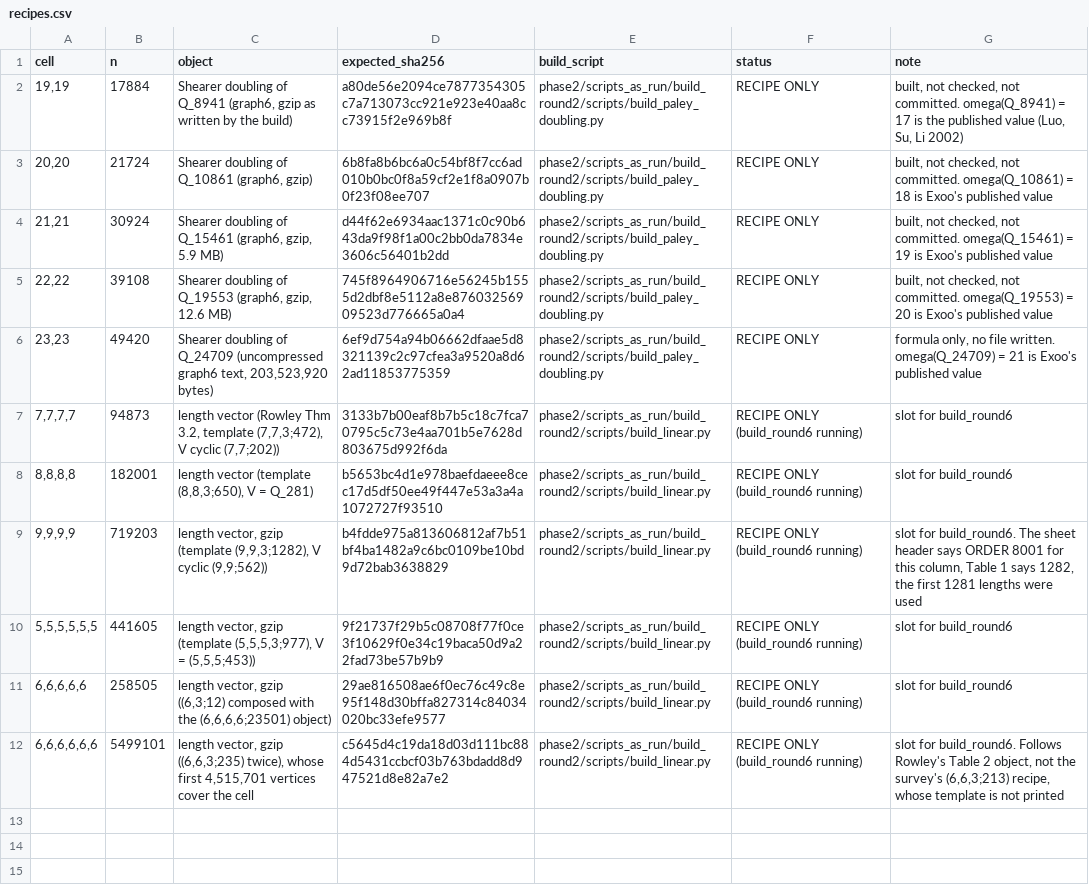
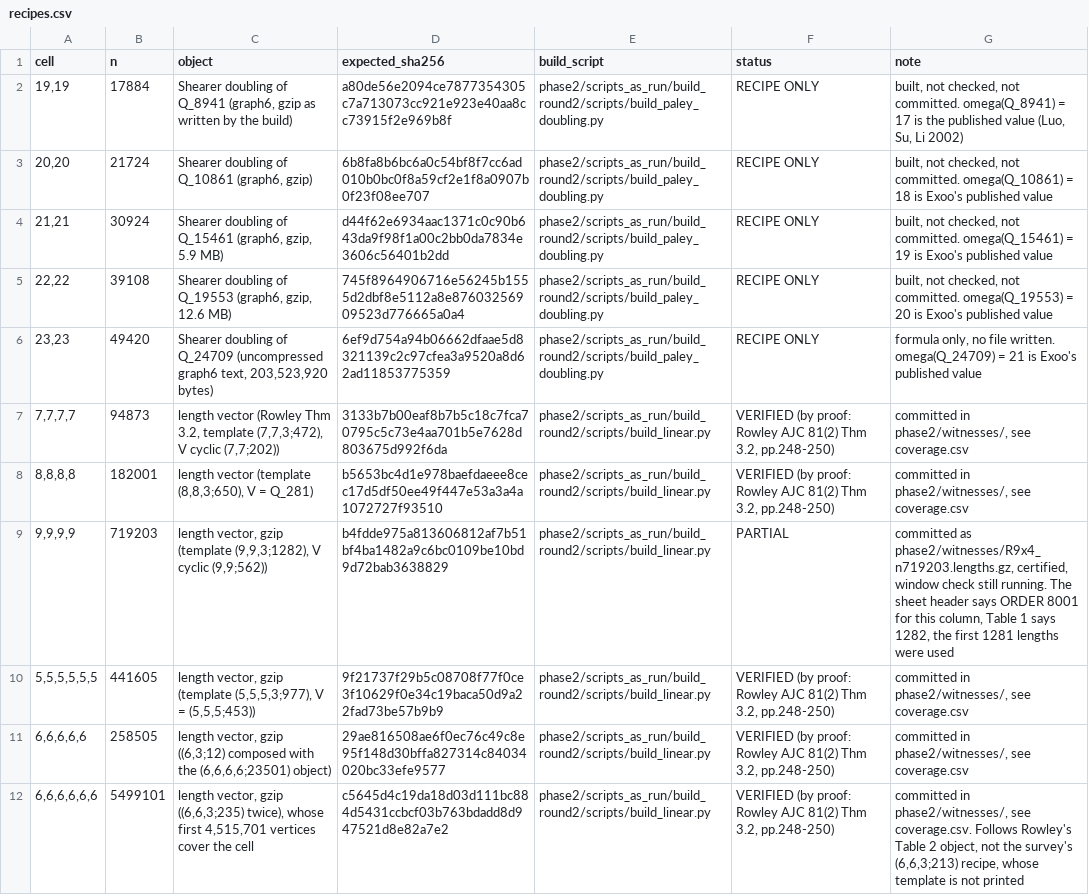
Before and after one commit to chrispbsmolen/ramsey-witnesses, a CSV file: phase2/recipes.csv, drawn as a sheet.

```diff
--- a/phase2/recipes.csv
+++ b/phase2/recipes.csv
@@ -6,7 +6,7 @@ cell,n,object,expected_sha256,build_script,status,note
 "23,23",49420,"Shearer doubling of Q_24709 (uncompressed graph6 text, 203,523,920 bytes)",6ef9d754a94b06662dfaae5d8321139c2c97cfea3a9520a8d62ad11853775359,phase2/scripts_as_run/build_round2/scripts/build_paley_doubling.py,RECIPE ONLY,"formula only, no file written. omega(Q_24709) = 21 is Exoo's published value"
-"7,7,7,7",94873,"length vector (Rowley Thm 3.2, template (7,7,3;472), V cyclic (7,7;202))",3133b7b00eaf8b7b5c18c7fca70795c5c73e4aa701b5e7628d803675d992f6da,phase2/scripts_as_run/build_round2/scripts/build_linear.py,RECIPE ONLY (build_round6 running),"slot for build_round6"
-"8,8,8,8",182001,"length vector (template (8,8,3;650), V = Q_281)",b5653bc4d1e978baefdaeee8cec17d5df50ee49f447e53a3a4a1072727f93510,phase2/scripts_as_run/build_round2/scripts/build_linear.py,RECIPE ONLY (build_round6 running),"slot for build_round6"
-"9,9,9,9",719203,"length vector, gzip (template (9,9,3;1282), V cyclic (9,9;562))",b4fdde975a813606812af7b51bf4ba1482a9c6bc0109be10bd9d72bab3638829,phase2/scripts_as_run/build_round2/scripts/build_linear.py,RECIPE ONLY (build_round6 running),"slot for build_round6. The sheet header says ORDER 8001 for this column, Table 1 says 1282, the first 1281 lengths were used"
-"5,5,5,5,5,5",441605,"length vector, gzip (template (5,5,5,3;977), V = (5,5,5;453))",9f21737f29b5c08708f77f0ce3f10629f0e34c19baca50d9a22fad73be57b9b9,phase2/scripts_as_run/build_round2/scripts/build_linear.py,RECIPE ONLY (build_round6 running),"slot for build_round6"
-"6,6,6,6,6",258505,"length vector, gzip ((6,3;12) composed with the (6,6,6,6;23501) object)",29ae816508ae6f0ec76c49c8e95f148d30bffa827314c84034020bc33efe9577,phase2/scripts_as_run/build_round2/scripts/build_linear.py,RECIPE ONLY (build_round6 running),"slot for build_round6"
-"6,6,6,6,6,6",5499101,"length vector, gzip ((6,6,3;235) twice), whose first 4,515,701 vertices cover the cell",c5645d4c19da18d03d111bc884d5431ccbcf03b763bdadd8d947521d8e82a7e2,phase2/scripts_as_run/build_round2/scripts/build_linear.py,RECIPE ONLY (build_round6 running),"slot for build_round6. Follows Rowley's Table 2 object, not the survey's (6,6,3;213) recipe, whose template is not printed"
+"7,7,7,7",94873,"length vector (Rowley Thm 3.2, template (7,7,3;472), V cyclic (7,7;202))",3133b7b00eaf8b7b5c18c7fca70795c5c73e4aa701b5e7628d803675d992f6da,phase2/scripts_as_run/build_round2/scripts/build_linear.py,"VERIFIED (by proof: Rowley AJC 81(2) Thm 3.2, pp.248-250)","committed in phase2/witnesses/, see coverage.csv"
+"8,8,8,8",182001,"length vector (template (8,8,3;650), V = Q_281)",b5653bc4d1e978baefdaeee8cec17d5df50ee49f447e53a3a4a1072727f93510,phase2/scripts_as_run/build_round2/scripts/build_linear.py,"VERIFIED (by proof: Rowley AJC 81(2) Thm 3.2, pp.248-250)","committed in phase2/witnesses/, see coverage.csv"
+"9,9,9,9",719203,"length vector, gzip (template (9,9,3;1282), V cyclic (9,9;562))",b4fdde975a813606812af7b51bf4ba1482a9c6bc0109be10bd9d72bab3638829,phase2/scripts_as_run/build_round2/scripts/build_linear.py,PARTIAL,"committed as phase2/witnesses/R9x4_n719203.lengths.gz, certified, window check still running. The sheet header says ORDER 8001 for this column, Table 1 says 1282, the first 1281 lengths were used"
+"5,5,5,5,5,5",441605,"length vector, gzip (template (5,5,5,3;977), V = (5,5,5;453))",9f21737f29b5c08708f77f0ce3f10629f0e34c19baca50d9a22fad73be57b9b9,phase2/scripts_as_run/build_round2/scripts/build_linear.py,"VERIFIED (by proof: Rowley AJC 81(2) Thm 3.2, pp.248-250)","committed in phase2/witnesses/, see coverage.csv"
+"6,6,6,6,6",258505,"length vector, gzip ((6,3;12) composed with the (6,6,6,6;23501) object)",29ae816508ae6f0ec76c49c8e95f148d30bffa827314c84034020bc33efe9577,phase2/scripts_as_run/build_round2/scripts/build_linear.py,"VERIFIED (by proof: Rowley AJC 81(2) Thm 3.2, pp.248-250)","committed in phase2/witnesses/, see coverage.csv"
+"6,6,6,6,6,6",5499101,"length vector, gzip ((6,6,3;235) twice), whose first 4,515,701 vertices cover the cell",c5645d4c19da18d03d111bc884d5431ccbcf03b763bdadd8d947521d8e82a7e2,phase2/scripts_as_run/build_round2/scripts/build_linear.py,"VERIFIED (by proof: Rowley AJC 81(2) Thm 3.2, pp.248-250)","committed in phase2/witnesses/, see coverage.csv. Follows Rowley's Table 2 object, not the survey's (6,6,3;213) recipe, whose template is not printed"
```
Also changed, not shown: phase2/checks/logs/INDEX.csv, phase2/scripts_as_run/INDEX.csv, 38 other files.
